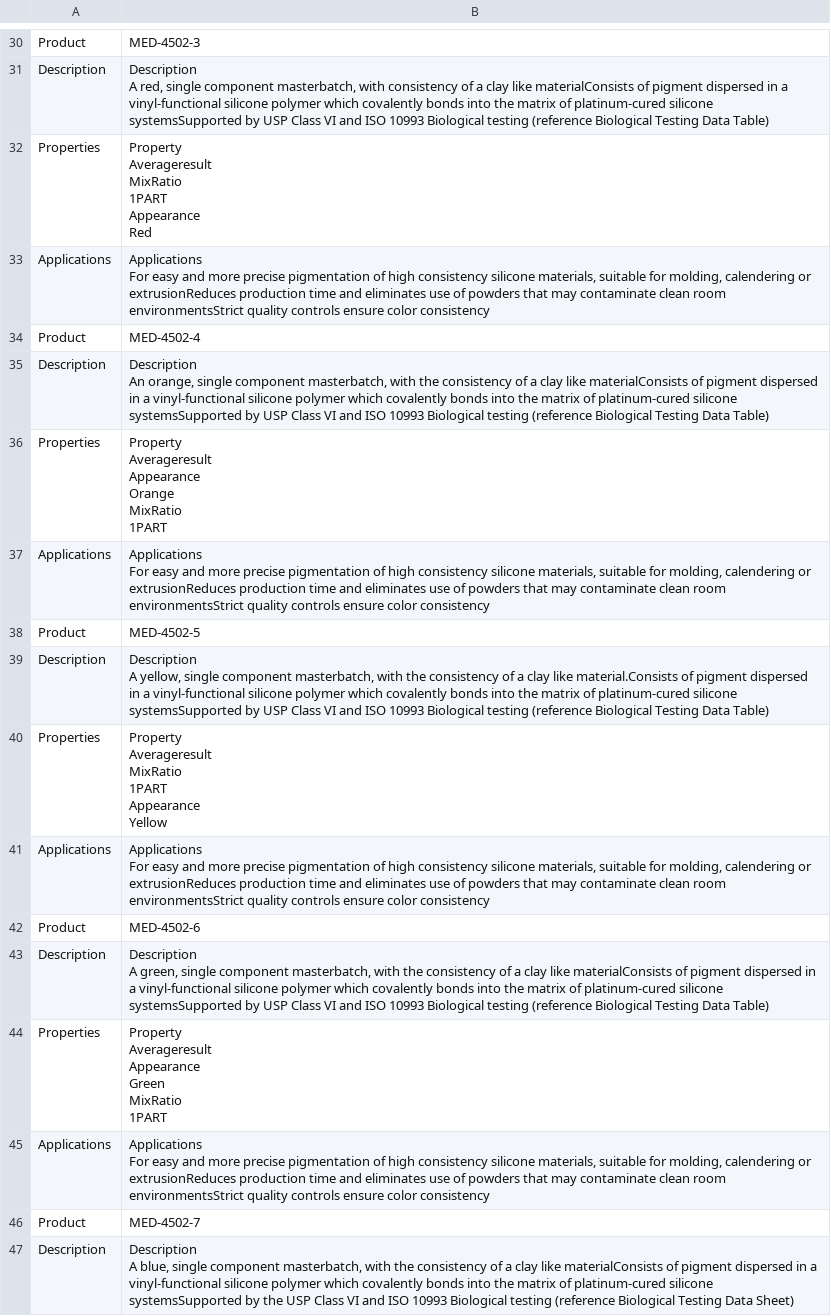
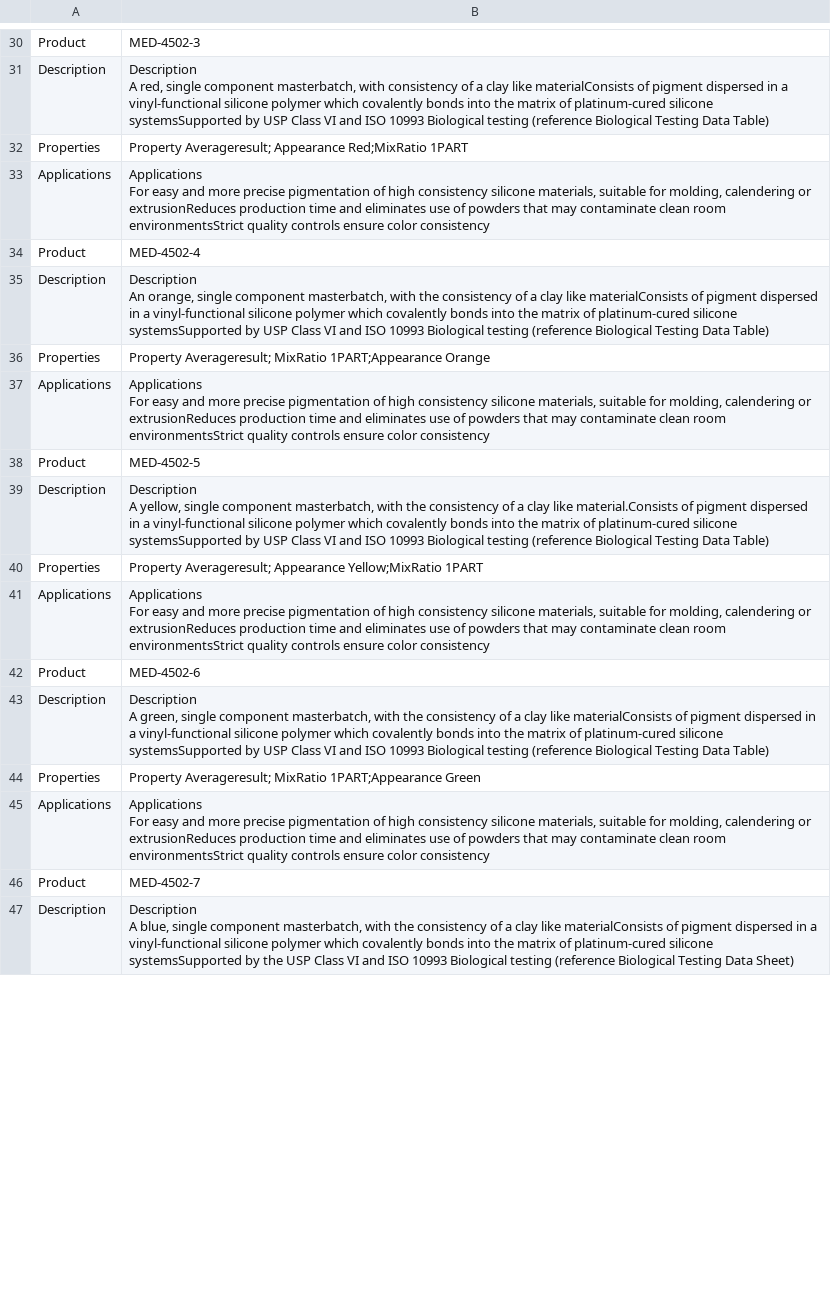
Before and after one commit to cuiterrycui/python_code, a CSV file: spyder/csvFile.csv, drawn as a sheet; only a part is shown, gaps mark what is left out; the diff covers the shown part only.

```diff
--- a/spyder/csvFile.csv
+++ b/spyder/csvFile.csv
@@ -185,13 +63,3 @@ Description,"
 A red, single component masterbatch, with consistency of a clay like materialConsists of pigment dispersed in a vinyl-functional silicone polymer which covalently bonds into the matrix of platinum-cured silicone systemsSupported by USP Class VI and ISO 10993 Biological testing (reference Biological Testing Data Table)                "
-Properties,"Property
-Averageresult
-
-
-
-MixRatio
-1PART
-
-
-Appearance
-Red"
+Properties,Property Averageresult; Appearance Red;MixRatio 1PART
 Applications,"
@@ -203,13 +71,3 @@ Description,"
 An orange, single component masterbatch, with the consistency of a clay like materialConsists of pigment dispersed in a vinyl-functional silicone polymer which covalently bonds into the matrix of platinum-cured silicone systemsSupported by USP Class VI and ISO 10993 Biological testing (reference Biological Testing Data Table)                "
-Properties,"Property
-Averageresult
-
-
-
-Appearance
-Orange
-
-
-MixRatio
-1PART"
+Properties,Property Averageresult; MixRatio 1PART;Appearance Orange
 Applications,"
@@ -221,13 +79,3 @@ Description,"
 A yellow, single component masterbatch, with the consistency of a clay like material.Consists of pigment dispersed in a vinyl-functional silicone polymer which covalently bonds into the matrix of platinum-cured silicone systemsSupported by USP Class VI and ISO 10993 Biological testing (reference Biological Testing Data Table)                "
-Properties,"Property
-Averageresult
-
-
-
-MixRatio
-1PART
-
-
-Appearance
-Yellow"
+Properties,Property Averageresult; Appearance Yellow;MixRatio 1PART
 Applications,"
@@ -239,13 +87,3 @@ Description,"
 A green, single component masterbatch, with the consistency of a clay like materialConsists of pigment dispersed in a vinyl-functional silicone polymer which covalently bonds into the matrix of platinum-cured silicone systemsSupported by USP Class VI and ISO 10993 Biological testing (reference Biological Testing Data Table)                "
-Properties,"Property
-Averageresult
-
-
-
-Appearance
-Green
-
-
-MixRatio
-1PART"
+Properties,Property Averageresult; MixRatio 1PART;Appearance Green
 Applications,"
```
Also changed, not shown: 71 edited cells elsewhere in this file, 1 other file.
